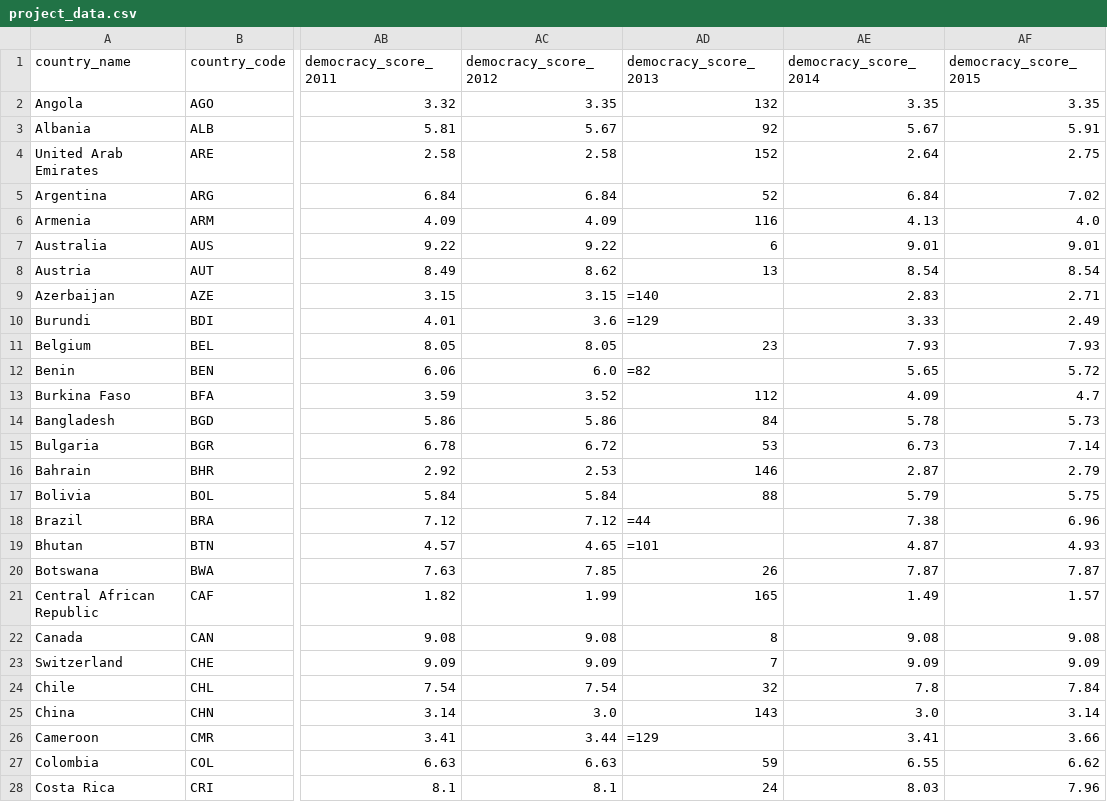
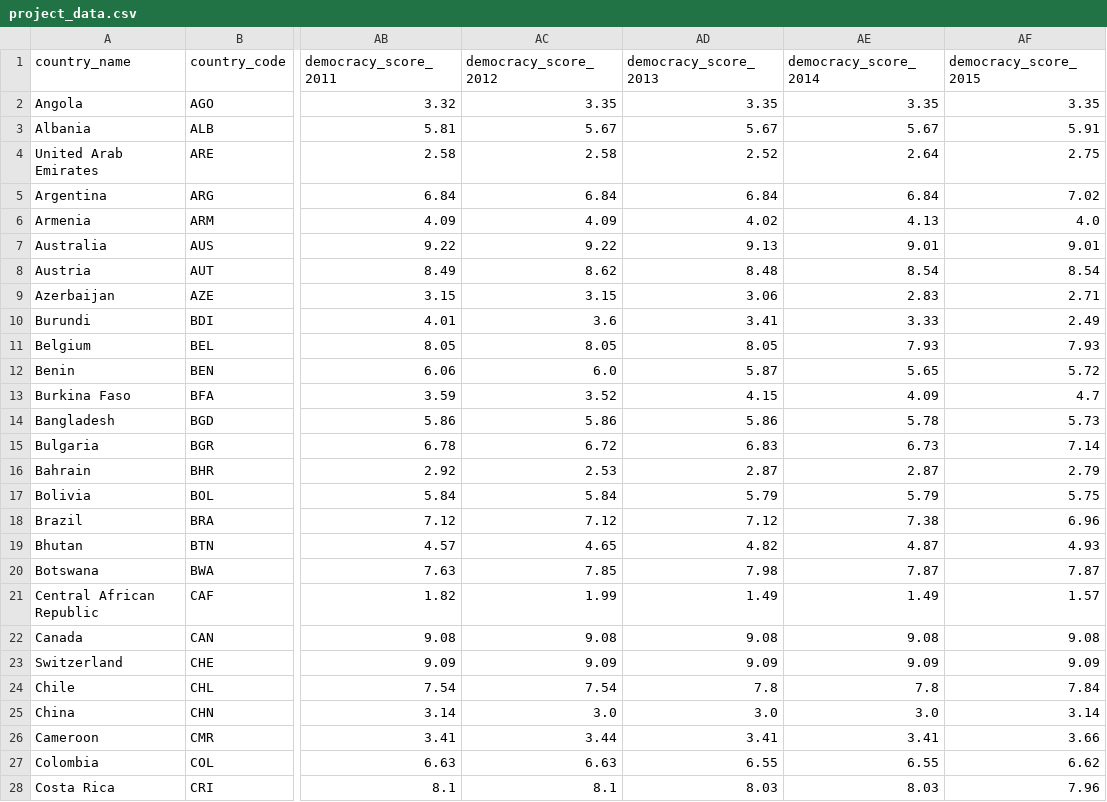
Before and after one commit to dimitrismistriotis/general_assembly_data_science_project, a CSV file: project_data.csv, drawn as a sheet; only a part is shown, gaps mark what is left out; the diff covers the shown part only; the diff names each change by its address in the sheet, - before the commit and + after, or states it on an @@ line.

```diff
--- a/project_data.csv
+++ b/project_data.csv
-AD2 (democracy_score_2013): 132
+AD2 (democracy_score_2013): 3.35
-AD3 (democracy_score_2013): 92
+AD3 (democracy_score_2013): 5.67
-AD4 (democracy_score_2013): 152
+AD4 (democracy_score_2013): 2.52
-AD5 (democracy_score_2013): 52
+AD5 (democracy_score_2013): 6.84
-AD6 (democracy_score_2013): 116
+AD6 (democracy_score_2013): 4.02
-AD7 (democracy_score_2013): 6
+AD7 (democracy_score_2013): 9.13
-AD8 (democracy_score_2013): 13
+AD8 (democracy_score_2013): 8.48
-AD9 (democracy_score_2013): =140
+AD9 (democracy_score_2013): 3.06
-AD10 (democracy_score_2013): =129
+AD10 (democracy_score_2013): 3.41
-AD11 (democracy_score_2013): 23
+AD11 (democracy_score_2013): 8.05
-AD12 (democracy_score_2013): =82
+AD12 (democracy_score_2013): 5.87
-AD13 (democracy_score_2013): 112
+AD13 (democracy_score_2013): 4.15
-AD14 (democracy_score_2013): 84
+AD14 (democracy_score_2013): 5.86
-AD15 (democracy_score_2013): 53
+AD15 (democracy_score_2013): 6.83
-AD16 (democracy_score_2013): 146
+AD16 (democracy_score_2013): 2.87
-AD17 (democracy_score_2013): 88
+AD17 (democracy_score_2013): 5.79
-AD18 (democracy_score_2013): =44
+AD18 (democracy_score_2013): 7.12
-AD19 (democracy_score_2013): =101
+AD19 (democracy_score_2013): 4.82
-AD20 (democracy_score_2013): 26
+AD20 (democracy_score_2013): 7.98
-AD21 (democracy_score_2013): 165
+AD21 (democracy_score_2013): 1.49
-AD22 (democracy_score_2013): 8
+AD22 (democracy_score_2013): 9.08
-AD23 (democracy_score_2013): 7
+AD23 (democracy_score_2013): 9.09
-AD24 (democracy_score_2013): 32
+AD24 (democracy_score_2013): 7.8
-AD25 (democracy_score_2013): 143
+AD25 (democracy_score_2013): 3.0
-AD26 (democracy_score_2013): =129
+AD26 (democracy_score_2013): 3.41
-AD27 (democracy_score_2013): 59
+AD27 (democracy_score_2013): 6.55
-AD28 (democracy_score_2013): 24
+AD28 (democracy_score_2013): 8.03
```
Also changed, not shown: 108 edited cells elsewhere in this file, scrapped_democracy_indexes_from_econominst_bu/democracy_index_2013.csv, 1 other file.
